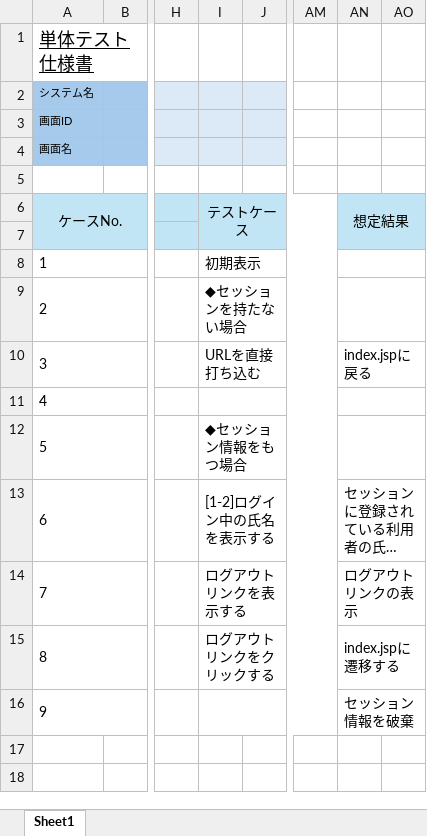
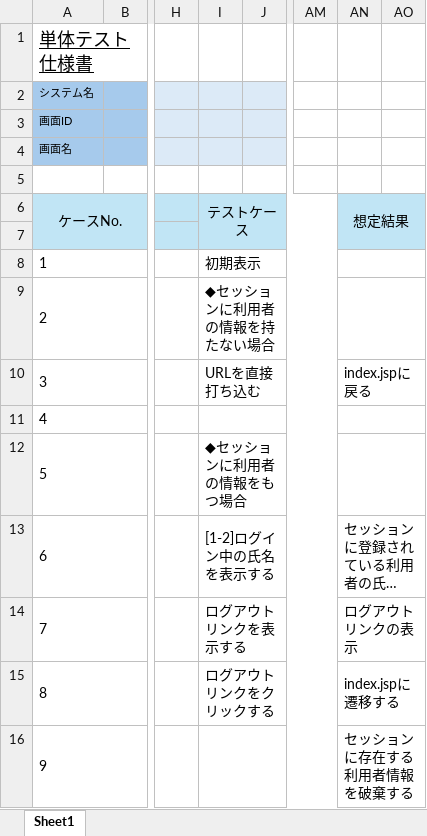
Before and after one commit to yoshiaradaiki/dakokusamurai-git-repository, an Excel workbook: 設計書_打刻侍/50_単体テスト/仕様書_(C000)共通ヘッダー.xlsx, sheet Sheet1, drawn as a sheet; only a part is shown, gaps mark what is left out; long unchanged cells end in …; values as stored, in another font and other column widths than the file's, no borders; the diff names each change by its address in the sheet, - before the commit and + after, or states it on an @@ line.

```diff
--- a/設計書_打刻侍/50_単体テスト/仕様書_(C000)共通ヘッダー.xlsx (sheet Sheet1)
+++ b/設計書_打刻侍/50_単体テスト/仕様書_(C000)共通ヘッダー.xlsx (sheet Sheet1)
-I9: ◆セッションを持たない場合
+I9: ◆セッションに利用者の情報を持たない場合
-I12: ◆セッション情報をもつ場合
+I12: ◆セッションに利用者の情報をもつ場合
-AN16: セッション情報を破棄
+AN16: セッションに存在する利用者情報を破棄する
```
Also changed, not shown: 設計書_打刻侍/20_基本設計/02_画面定義/画面定義書/画面定義書（A100）勤怠状況表画面.xlsx, 設計書_打刻侍/50_単体テスト/仕様書_(A100)勤怠状況表画面.xlsx.
